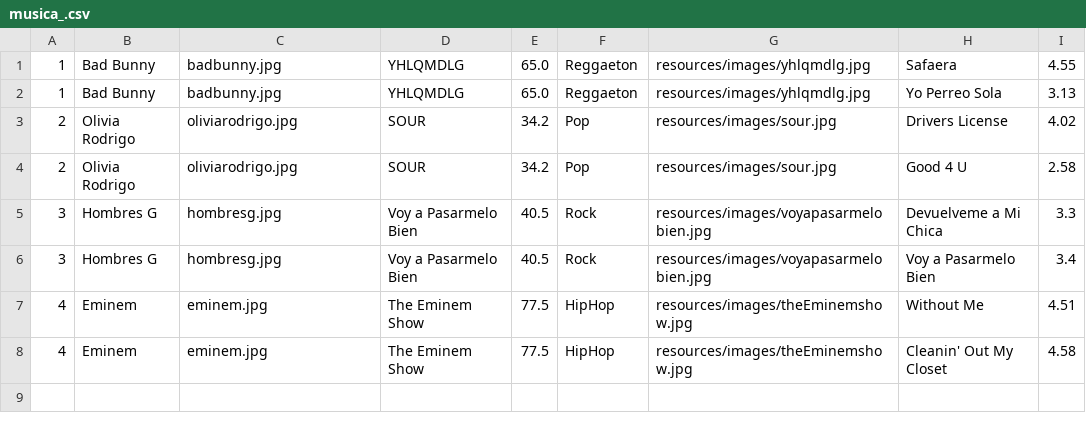
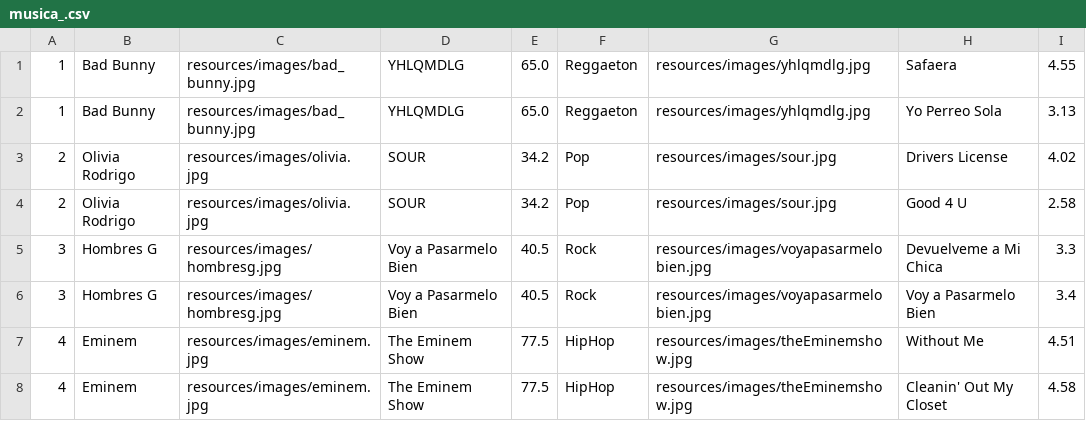
Before and after one commit to IRIA-PICO/DEUSTOFY, a CSV file: resources/data/musica_.csv, drawn as a sheet.

```diff
--- a/resources/data/musica_.csv
+++ b/resources/data/musica_.csv
@@ -1,8 +1,8 @@
-1;Bad Bunny;badbunny.jpg;YHLQMDLG;65.0;Reggaeton;resources/images/yhlqmdlg.jpg;Safaera;4.55
-1;Bad Bunny;badbunny.jpg;YHLQMDLG;65.0;Reggaeton;resources/images/yhlqmdlg.jpg;Yo Perreo Sola;3.13
-2;Olivia Rodrigo;oliviarodrigo.jpg;SOUR;34.2;Pop;resources/images/sour.jpg;Drivers License;4.02
-2;Olivia Rodrigo;oliviarodrigo.jpg;SOUR;34.2;Pop;resources/images/sour.jpg;Good 4 U;2.58
-3;Hombres G;hombresg.jpg;Voy a Pasarmelo Bien;40.5;Rock;resources/images/voyapasarmelobien.jpg;Devuelveme a Mi Chica;3.3
-3;Hombres G;hombresg.jpg;Voy a Pasarmelo Bien;40.5;Rock;resources/images/voyapasarmelobien.jpg;Voy a Pasarmelo Bien;3.4
-4;Eminem;eminem.jpg;The Eminem Show;77.5;HipHop;resources/images/theEminemshow.jpg;Without Me;4.51
-4;Eminem;eminem.jpg;The Eminem Show;77.5;HipHop;resources/images/theEminemshow.jpg;Cleanin' Out My Closet;4.58
+1;Bad Bunny;resources/images/bad_bunny.jpg;YHLQMDLG;65.0;Reggaeton;resources/images/yhlqmdlg.jpg;Safaera;4.55
+1;Bad Bunny;resources/images/bad_bunny.jpg;YHLQMDLG;65.0;Reggaeton;resources/images/yhlqmdlg.jpg;Yo Perreo Sola;3.13
+2;Olivia Rodrigo;resources/images/olivia.jpg;SOUR;34.2;Pop;resources/images/sour.jpg;Drivers License;4.02
+2;Olivia Rodrigo;resources/images/olivia.jpg;SOUR;34.2;Pop;resources/images/sour.jpg;Good 4 U;2.58
+3;Hombres G;resources/images/hombresg.jpg;Voy a Pasarmelo Bien;40.5;Rock;resources/images/voyapasarmelobien.jpg;Devuelveme a Mi Chica;3.3
+3;Hombres G;resources/images/hombresg.jpg;Voy a Pasarmelo Bien;40.5;Rock;resources/images/voyapasarmelobien.jpg;Voy a Pasarmelo Bien;3.4
+4;Eminem;resources/images/eminem.jpg;The Eminem Show;77.5;HipHop;resources/images/theEminemshow.jpg;Without Me;4.51
+4;Eminem;resources/images/eminem.jpg;The Eminem Show;77.5;HipHop;resources/images/theEminemshow.jpg;Cleanin' Out My Closet;4.58
```
Also changed, not shown: 5 other files.
